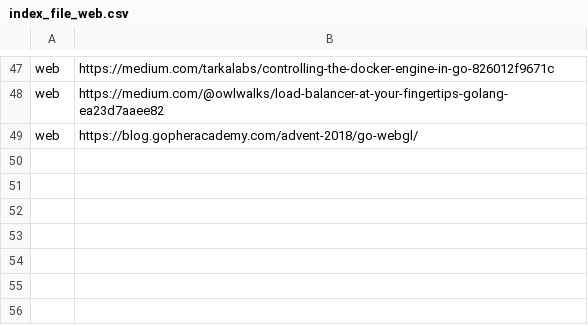
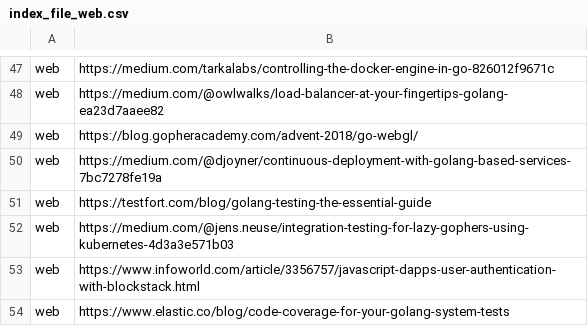
Before and after one commit to renegmed/learn-elas-search-go, a CSV file: index_file_web.csv, drawn as a sheet; only a part is shown, gaps mark what is left out; the diff names each change by its address in the sheet, - before the commit and + after, or states it on an @@ line.

```diff
--- a/index_file_web.csv
+++ b/index_file_web.csv
+row 50: web | https://medium.com/@djoyner/continuous-deployment-with-golang-based-services-7bc7278fe19a
+row 51: web | https://testfort.com/blog/golang-testing-the-essential-guide
+row 52: web | https://medium.com/@jens.neuse/integration-testing-for-lazy-gophers-using-kubernetes-4d3a3e571b03
+row 53: web | https://www.infoworld.com/article/3356757/javascript-dapps-user-authentication-with-blockstack.html
+row 54: web | https://www.elastic.co/blog/code-coverage-for-your-golang-system-tests
```
Also changed, not shown: 8 other files.
